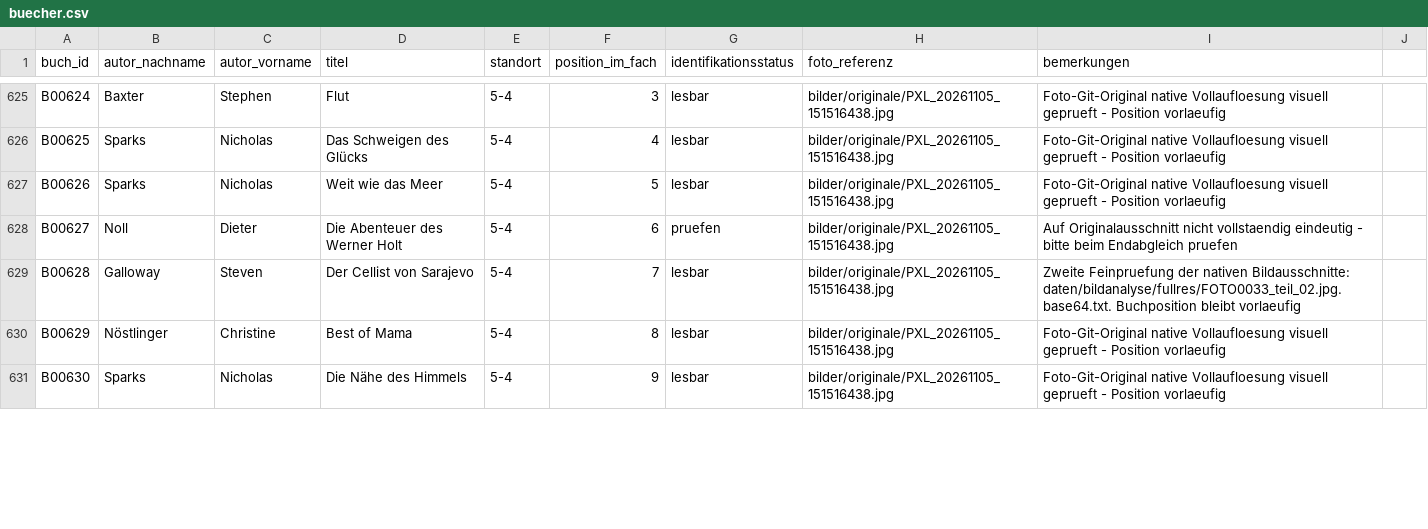
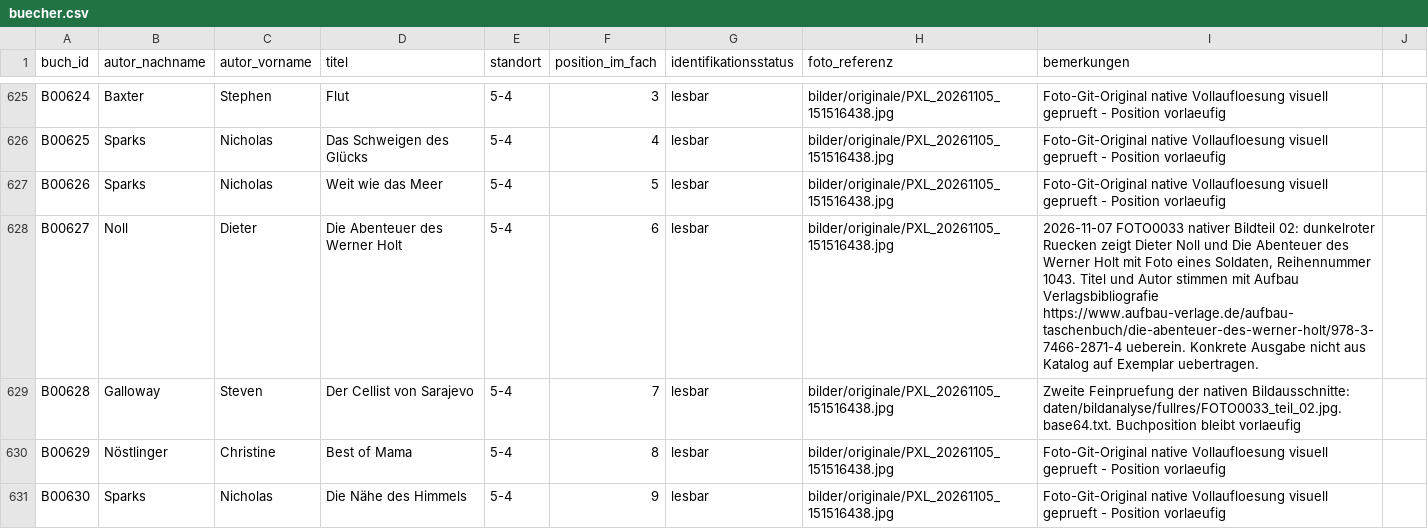
Before and after one commit to oooLITTLEooo/buecherregal, a CSV file: daten/buecher.csv, drawn as a sheet; only a part is shown, gaps mark what is left out; the diff covers the shown part only.

```diff
--- a/daten/buecher.csv
+++ b/daten/buecher.csv
@@ -627,3 +627,3 @@ B00625;Sparks;Nicholas;Das Schweigen des Glücks;5-4;4;lesbar;bilder/originale/P
 B00626;Sparks;Nicholas;Weit wie das Meer;5-4;5;lesbar;bilder/originale/PXL_20261105_151516438.jpg;Foto-Git-Original native Vollaufloesung visuell geprueft - Position vorlaeufig
-B00627;Noll;Dieter;Die Abenteuer des Werner Holt;5-4;6;pruefen;bilder/originale/PXL_20261105_151516438.jpg;Auf Originalausschnitt nicht vollstaendig eindeutig - bitte beim Endabgleich pruefen
+B00627;Noll;Dieter;Die Abenteuer des Werner Holt;5-4;6;lesbar;bilder/originale/PXL_20261105_151516438.jpg;2026-11-07 FOTO0033 nativer Bildteil 02: dunkelroter Ruecken zeigt Dieter Noll und Die Abenteuer des Werner Holt mit Foto eines Soldaten, Reihennummer 1043. Titel und Autor stimmen mit Aufbau Verlagsbibliografie https://www.aufbau-verlage.de/aufbau-taschenbuch/die-abenteuer-des-werner-holt/978-3-7466-2871-4 ueberein. Konkrete Ausgabe nicht aus Katalog auf Exemplar uebertragen.
 B00628;Galloway;Steven;Der Cellist von Sarajevo;5-4;7;lesbar;bilder/originale/PXL_20261105_151516438.jpg;Zweite Feinpruefung der nativen Bildausschnitte: daten/bildanalyse/fullres/FOTO0033_teil_02.jpg.base64.txt. Buchposition bleibt vorlaeufig
```
Also changed, not shown: 9 edited cells elsewhere in this file.
